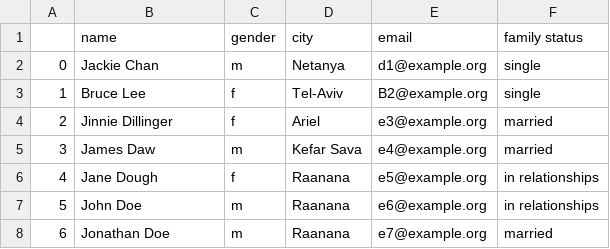
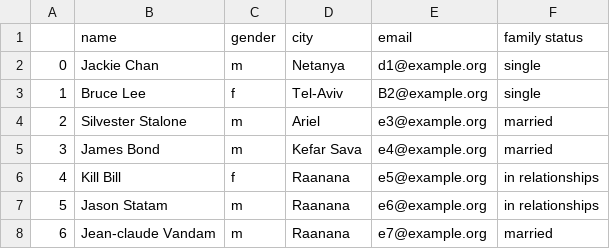
Before and after one commit to danikoskas97/PythonTask06, a CSV file: filename.csv, drawn as a sheet.

```diff
--- a/filename.csv
+++ b/filename.csv
@@ -3,6 +3,6 @@
 1,Bruce Lee,f,Tel-Aviv,B2@example.org,single
-2,Jinnie Dillinger,f,Ariel,e3@example.org,married
-3,James Daw,m,Kefar Sava,e4@example.org,married
-4,Jane Dough,f,Raanana,e5@example.org,in relationships
-5,John Doe,m,Raanana,e6@example.org,in relationships
-6,Jonathan Doe,m,Raanana,e7@example.org,married
+2,Silvester Stalone,m,Ariel,e3@example.org,married
+3,James Bond,m,Kefar Sava,e4@example.org,married
+4,Kill Bill,f,Raanana,e5@example.org,in relationships
+5,Jason Statam,m,Raanana,e6@example.org,in relationships
+6,Jean-claude Vandam,m,Raanana,e7@example.org,married
```
Also changed, not shown: 1 other file.
